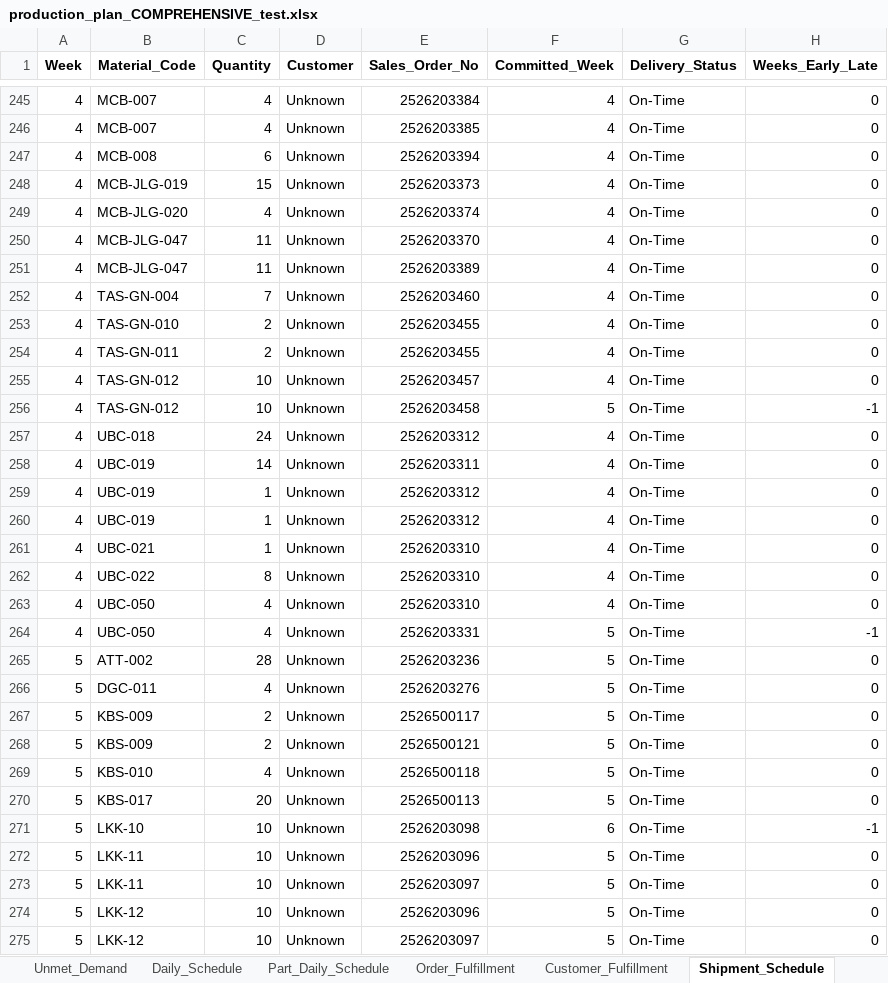
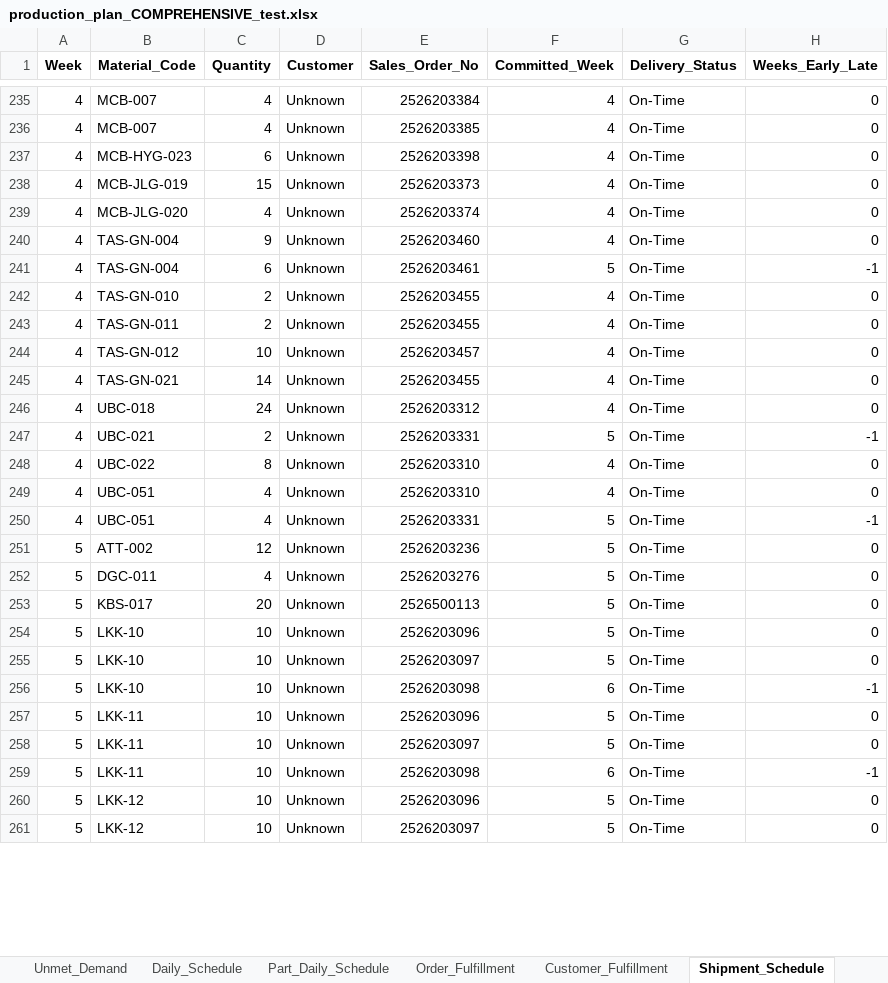
Before and after one commit to Monishkumarvr/PP-C, an Excel workbook: production_plan_COMPREHENSIVE_test.xlsx, sheet Shipment_Schedule, drawn as a sheet; only a part is shown, gaps mark what is left out; values as stored, in another font and other column widths than the file's, no borders; removed rows and columns are numbered as before the commit, all else as after; the diff covers the shown part only; the diff names each change by its address in the sheet, - before the commit and + after, or states it on an @@ line.

```diff
--- a/production_plan_COMPREHENSIVE_test.xlsx (sheet Shipment_Schedule)
+++ b/production_plan_COMPREHENSIVE_test.xlsx (sheet Shipment_Schedule)
-B237 (Material_Code): MCB-008
+B237 (Material_Code): MCB-HYG-023
-E237 (Sales_Order_No): 2526203394
+E237 (Sales_Order_No): 2526203398
-row 250: 4 | MCB-JLG-047 | 11 | Unknown | 2526203370 | 4 | On-Time | 0
-row 251: 4 | MCB-JLG-047 | 11 | Unknown | 2526203389 | 4 | On-Time | 0
-C240 (Quantity): 7
+C240 (Quantity): 9
+row 241: 4 | TAS-GN-004 | 6 | Unknown | 2526203461 | 5 | On-Time | -1
-B245 (Material_Code): TAS-GN-012
+B245 (Material_Code): TAS-GN-021
-C245 (Quantity): 10
+C245 (Quantity): 14
-E245 (Sales_Order_No): 2526203458
+E245 (Sales_Order_No): 2526203455
-F245 (Committed_Week): 5
+F245 (Committed_Week): 4
-H245 (Weeks_Early_Late): -1
+H245 (Weeks_Early_Late): 0
-row 258: 4 | UBC-019 | 14 | Unknown | 2526203311 | 4 | On-Time | 0
-row 259: 4 | UBC-019 | 1 | Unknown | 2526203312 | 4 | On-Time | 0
-row 260: 4 | UBC-019 | 1 | Unknown | 2526203312 | 4 | On-Time | 0
-C247 (Quantity): 1
+C247 (Quantity): 2
-E247 (Sales_Order_No): 2526203310
+E247 (Sales_Order_No): 2526203331
-F247 (Committed_Week): 4
+F247 (Committed_Week): 5
-H247 (Weeks_Early_Late): 0
+H247 (Weeks_Early_Late): -1
-B249:B250 (Material_Code): UBC-050
+B249:B250 (Material_Code): UBC-051
-C251 (Quantity): 28
+C251 (Quantity): 12
-row 267: 5 | KBS-009 | 2 | Unknown | 2526500117 | 5 | On-Time | 0
-row 268: 5 | KBS-009 | 2 | Unknown | 2526500121 | 5 | On-Time | 0
-row 269: 5 | KBS-010 | 4 | Unknown | 2526500118 | 5 | On-Time | 0
+row 254: 5 | LKK-10 | 10 | Unknown | 2526203096 | 5 | On-Time | 0
+row 255: 5 | LKK-10 | 10 | Unknown | 2526203097 | 5 | On-Time | 0
+row 259: 5 | LKK-11 | 10 | Unknown | 2526203098 | 6 | On-Time | -1
```
Also changed, not shown: 54 added rows, 60 removed rows and 118 edited cells elsewhere in this sheet, sheet Part_Daily_Schedule, sheet Shipment_Allocation, sheet Painting_Stage1, sheet Painting_Stage2, sheet Machining_Stage1, sheet Flow_Analysis, 17 more sheets.
